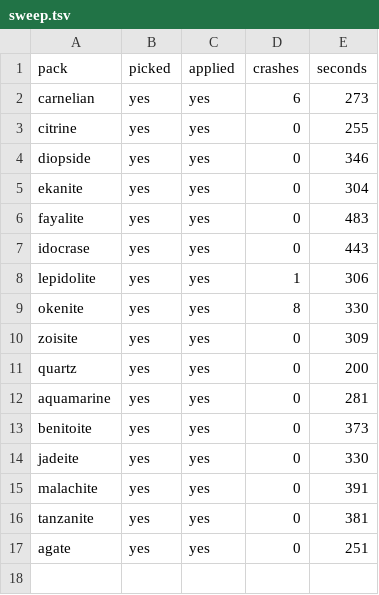
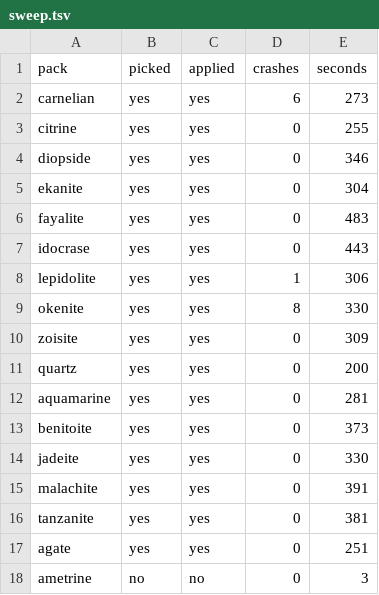
Before and after one commit to Bingblop/hexnext-device-lab, a TSV file: results/lab-048/sweep.tsv, drawn as a sheet; the diff names each change by its address in the sheet, - before the commit and + after, or states it on an @@ line.

Commit message:
Sweep lab-048: ametrine (17/50)

```diff
--- a/results/lab-048/sweep.tsv
+++ b/results/lab-048/sweep.tsv
+row 18: ametrine | no | no | 0 | 3
```
Also changed, not shown: 3 other files.
